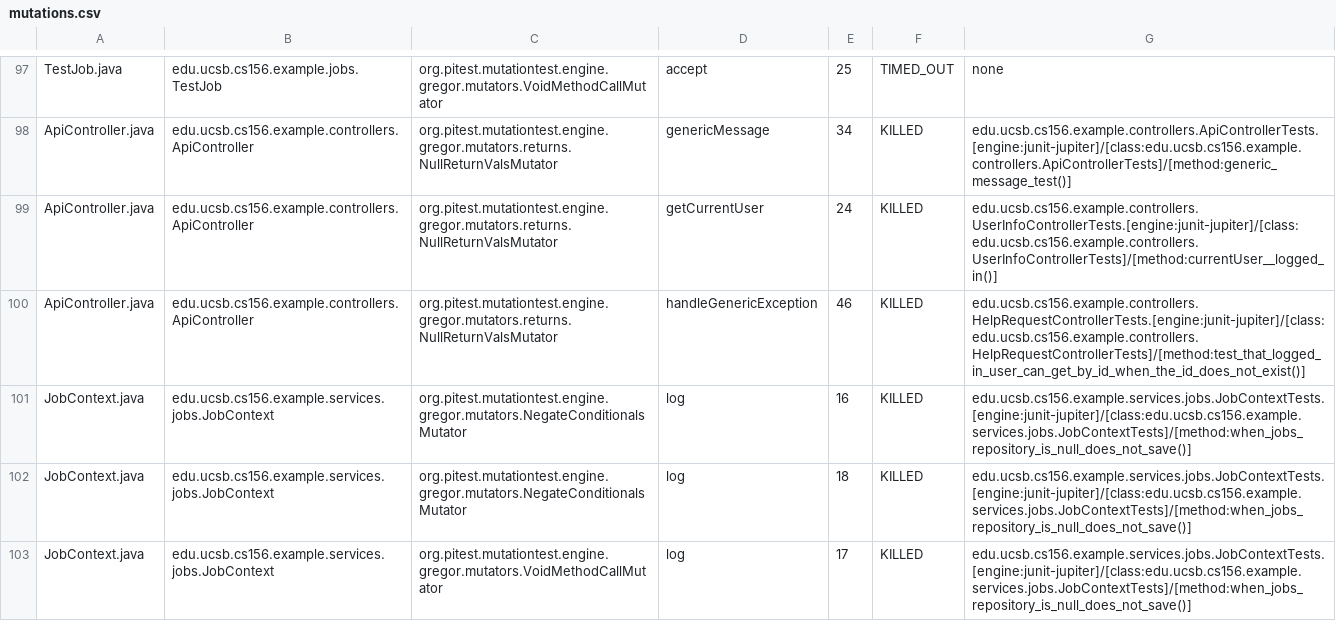
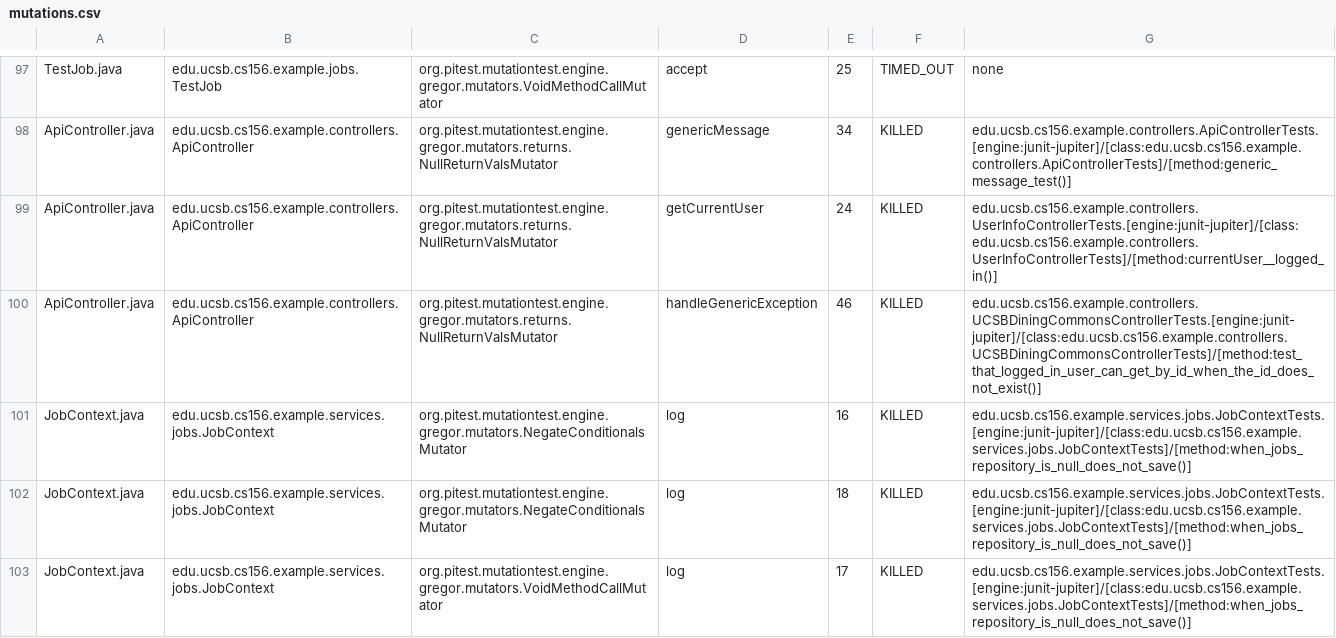
Before and after one commit to ucsb-cs156-f25/team02-f25-11, a CSV file: prs/62/pitest/mutations.csv, drawn as a sheet; only a part is shown, gaps mark what is left out.

Commit message:
Deploying to gh-pages from @ ucsb-cs156-f25/team02-f25-11@a477074ca17231a0044d0baf00b16cf2a79c851b 🚀

```diff
--- a/prs/62/pitest/mutations.csv
+++ b/prs/62/pitest/mutations.csv
@@ -99,3 +99,3 @@ ApiController.java,edu.ucsb.cs156.example.controllers.ApiController,org.pitest.m
 ApiController.java,edu.ucsb.cs156.example.controllers.ApiController,org.pitest.mutationtest.engine.gregor.mutators.returns.NullReturnValsMutator,getCurrentUser,24,KILLED,edu.ucsb.cs156.example.controllers.UserInfoControllerTests.[engine:junit-jupiter]/[class:edu.ucsb.cs156.example.controllers.UserInfoControllerTests]/[method:currentUser__logged_in()]
-ApiController.java,edu.ucsb.cs156.example.controllers.ApiController,org.pitest.mutationtest.engine.gregor.mutators.returns.NullReturnValsMutator,handleGenericException,46,KILLED,edu.ucsb.cs156.example.controllers.HelpRequestControllerTests.[engine:junit-jupiter]/[class:edu.ucsb.cs156.example.controllers.HelpRequestControllerTests]/[method:test_that_logged_in_user_can_get_by_id_when_the_id_does_not_exist()]
+ApiController.java,edu.ucsb.cs156.example.controllers.ApiController,org.pitest.mutationtest.engine.gregor.mutators.returns.NullReturnValsMutator,handleGenericException,46,KILLED,edu.ucsb.cs156.example.controllers.UCSBDiningCommonsControllerTests.[engine:junit-jupiter]/[class:edu.ucsb.cs156.example.controllers.UCSBDiningCommonsControllerTests]/[method:test_that_logged_in_user_can_get_by_id_when_the_id_does_not_exist()]
 JobContext.java,edu.ucsb.cs156.example.services.jobs.JobContext,org.pitest.mutationtest.engine.gregor.mutators.NegateConditionalsMutator,log,16,KILLED,edu.ucsb.cs156.example.services.jobs.JobContextTests.[engine:junit-jupiter]/[class:edu.ucsb.cs156.example.services.jobs.JobContextTests]/[method:when_jobs_repository_is_null_does_not_save()]
```
Also changed, not shown: 16 other files.
